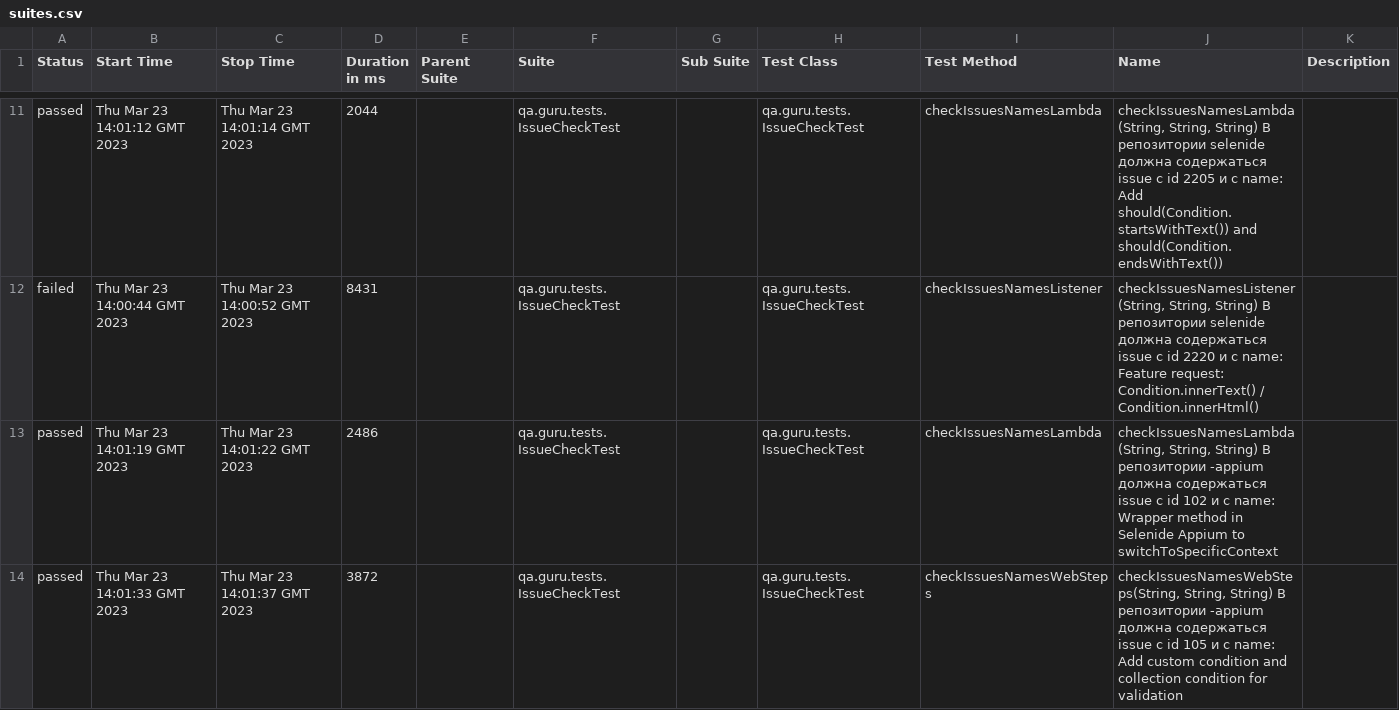
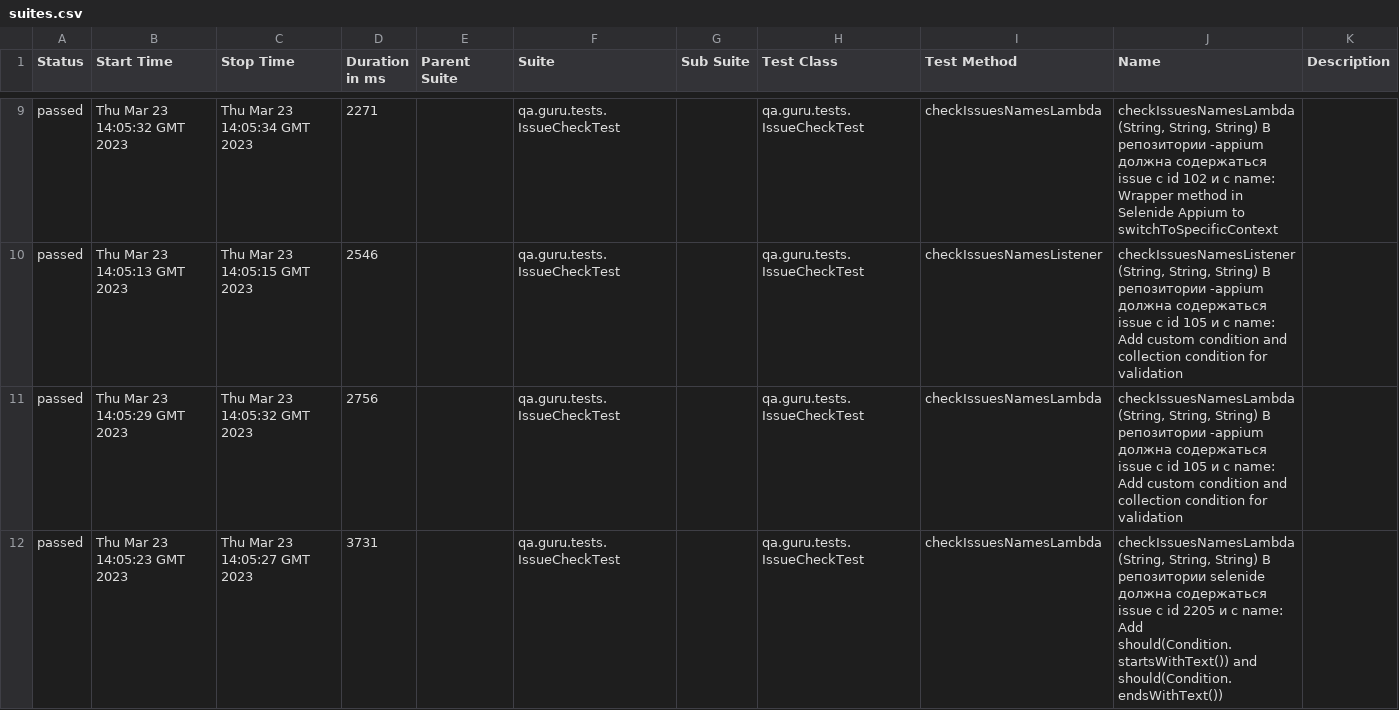
Before and after one commit to MolkovVV/qaGuruHW11, a CSV file: 8/data/suites.csv, drawn as a sheet; only a part is shown, gaps mark what is left out; the diff covers the shown part only.

```diff
--- a/8/data/suites.csv
+++ b/8/data/suites.csv
@@ -11,4 +9,4 @@
-"passed","Thu Mar 23 14:01:12 GMT 2023","Thu Mar 23 14:01:14 GMT 2023","2044","","qa.guru.tests.IssueCheckTest","","qa.guru.tests.IssueCheckTest","checkIssuesNamesLambda","checkIssuesNamesLambda(String, String, String) В репозитории selenide должна содержаться issue c id 2205 и с name: Add should(Condition.startsWithText()) and should(Condition.endsWithText())",""
-"failed","Thu Mar 23 14:00:44 GMT 2023","Thu Mar 23 14:00:52 GMT 2023","8431","","qa.guru.tests.IssueCheckTest","","qa.guru.tests.IssueCheckTest","checkIssuesNamesListener","checkIssuesNamesListener(String, String, String) В репозитории selenide должна содержаться issue c id 2220 и с name: Feature request:  Condition.innerText() / Condition.innerHtml()",""
-"passed","Thu Mar 23 14:01:19 GMT 2023","Thu Mar 23 14:01:22 GMT 2023","2486","","qa.guru.tests.IssueCheckTest","","qa.guru.tests.IssueCheckTest","checkIssuesNamesLambda","checkIssuesNamesLambda(String, String, String) В репозитории -appium должна содержаться issue c id 102 и с name: Wrapper method in Selenide Appium to switchToSpecificContext",""
-"passed","Thu Mar 23 14:01:33 GMT 2023","Thu Mar 23 14:01:37 GMT 2023","3872","","qa.guru.tests.IssueCheckTest","","qa.guru.tests.IssueCheckTest","checkIssuesNamesWebSteps","checkIssuesNamesWebSteps(String, String, String) В репозитории -appium должна содержаться issue c id 105 и с name: Add custom condition and collection condition for validation",""
+"passed","Thu Mar 23 14:05:32 GMT 2023","Thu Mar 23 14:05:34 GMT 2023","2271","","qa.guru.tests.IssueCheckTest","","qa.guru.tests.IssueCheckTest","checkIssuesNamesLambda","checkIssuesNamesLambda(String, String, String) В репозитории -appium должна содержаться issue c id 102 и с name: Wrapper method in Selenide Appium to switchToSpecificContext",""
+"passed","Thu Mar 23 14:05:13 GMT 2023","Thu Mar 23 14:05:15 GMT 2023","2546","","qa.guru.tests.IssueCheckTest","","qa.guru.tests.IssueCheckTest","checkIssuesNamesListener","checkIssuesNamesListener(String, String, String) В репозитории -appium должна содержаться issue c id 105 и с name: Add custom condition and collection condition for validation",""
+"passed","Thu Mar 23 14:05:29 GMT 2023","Thu Mar 23 14:05:32 GMT 2023","2756","","qa.guru.tests.IssueCheckTest","","qa.guru.tests.IssueCheckTest","checkIssuesNamesLambda","checkIssuesNamesLambda(String, String, String) В репозитории -appium должна содержаться issue c id 105 и с name: Add custom condition and collection condition for validation",""
+"passed","Thu Mar 23 14:05:23 GMT 2023","Thu Mar 23 14:05:27 GMT 2023","3731","","qa.guru.tests.IssueCheckTest","","qa.guru.tests.IssueCheckTest","checkIssuesNamesLambda","checkIssuesNamesLambda(String, String, String) В репозитории selenide должна содержаться issue c id 2205 и с name: Add should(Condition.startsWithText()) and should(Condition.endsWithText())",""
```
Also changed, not shown: 2 added rows, 2 removed rows and 51 edited cells elsewhere in this file, 54 other files.
